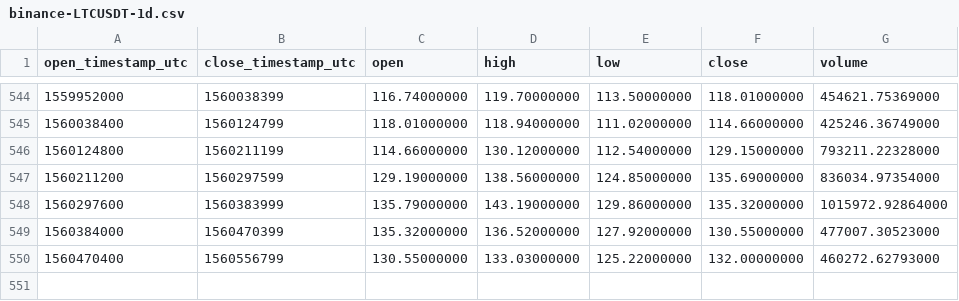
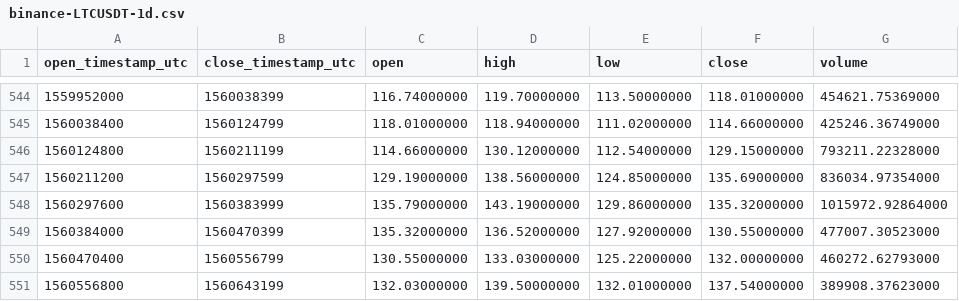
Before and after one commit to cryptobigbro/binance-LTCUSDT, a CSV file: binance-LTCUSDT-1d.csv, drawn as a sheet; only a part is shown, gaps mark what is left out; the diff names each change by its address in the sheet, - before the commit and + after, or states it on an @@ line.

Commit message:
Update OHLCV data.

```diff
--- a/binance-LTCUSDT-1d.csv
+++ b/binance-LTCUSDT-1d.csv
+row 551: 1560556800 | 1560643199 | 132.03000000 | 139.50000000 | 132.01000000 | 137.54000000 | 389908.37623000
```
Also changed, not shown: 1 other file.
